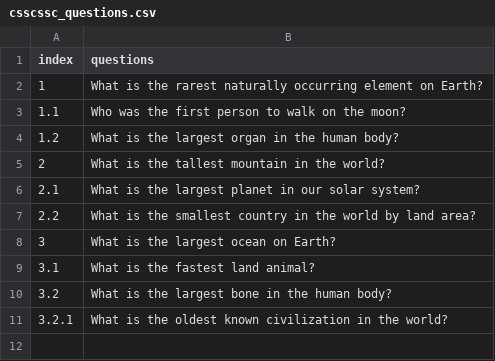
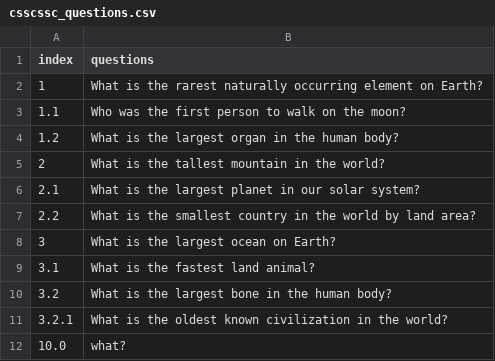
Before and after one commit to AniruddhMukherjee/Linde_Project, a CSV file: questionnaires/csscssc/csscssc_questions.csv, drawn as a sheet; the diff names each change by its address in the sheet, - before the commit and + after, or states it on an @@ line.

```diff
--- a/questionnaires/csscssc/csscssc_questions.csv
+++ b/questionnaires/csscssc/csscssc_questions.csv
+row 12: 10.0 | what?
```
Also changed, not shown: 6 other files.
